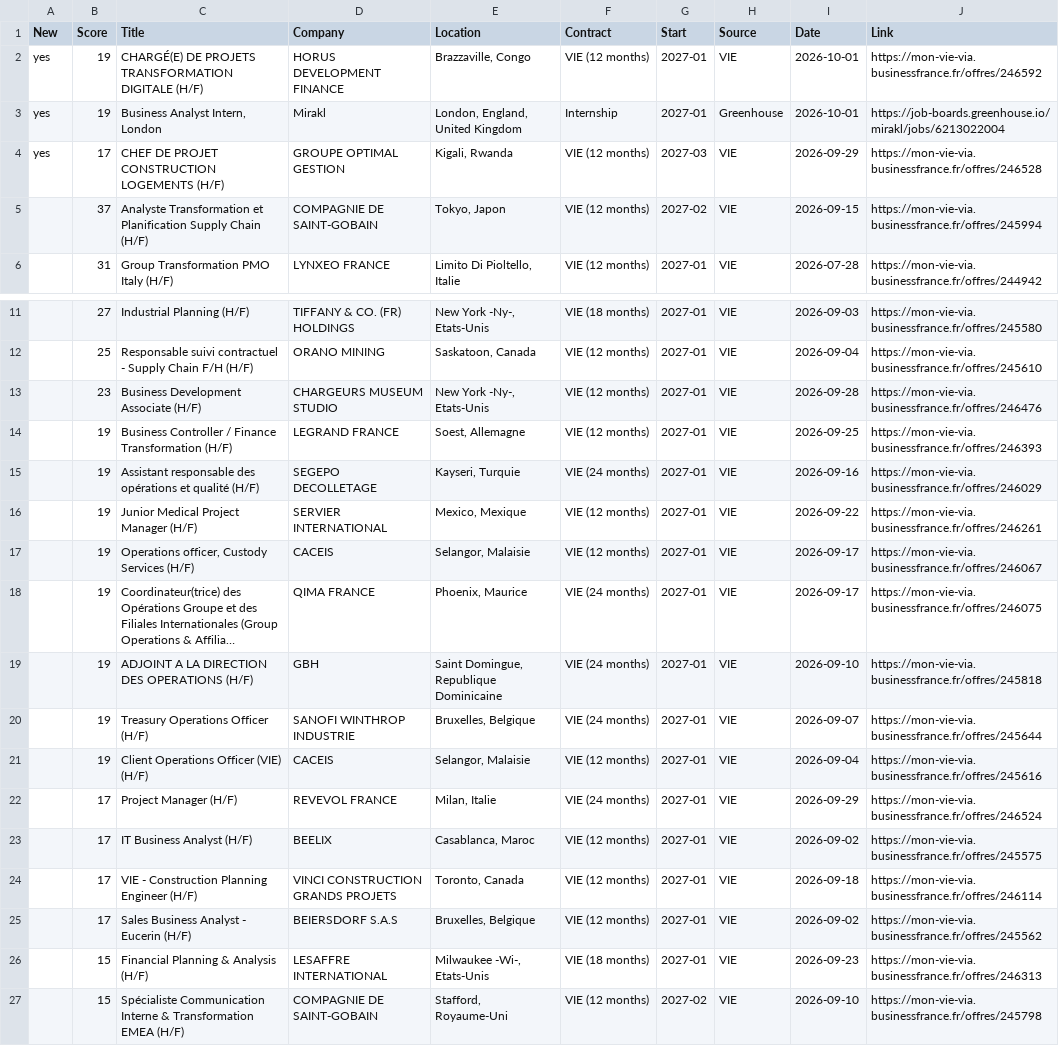
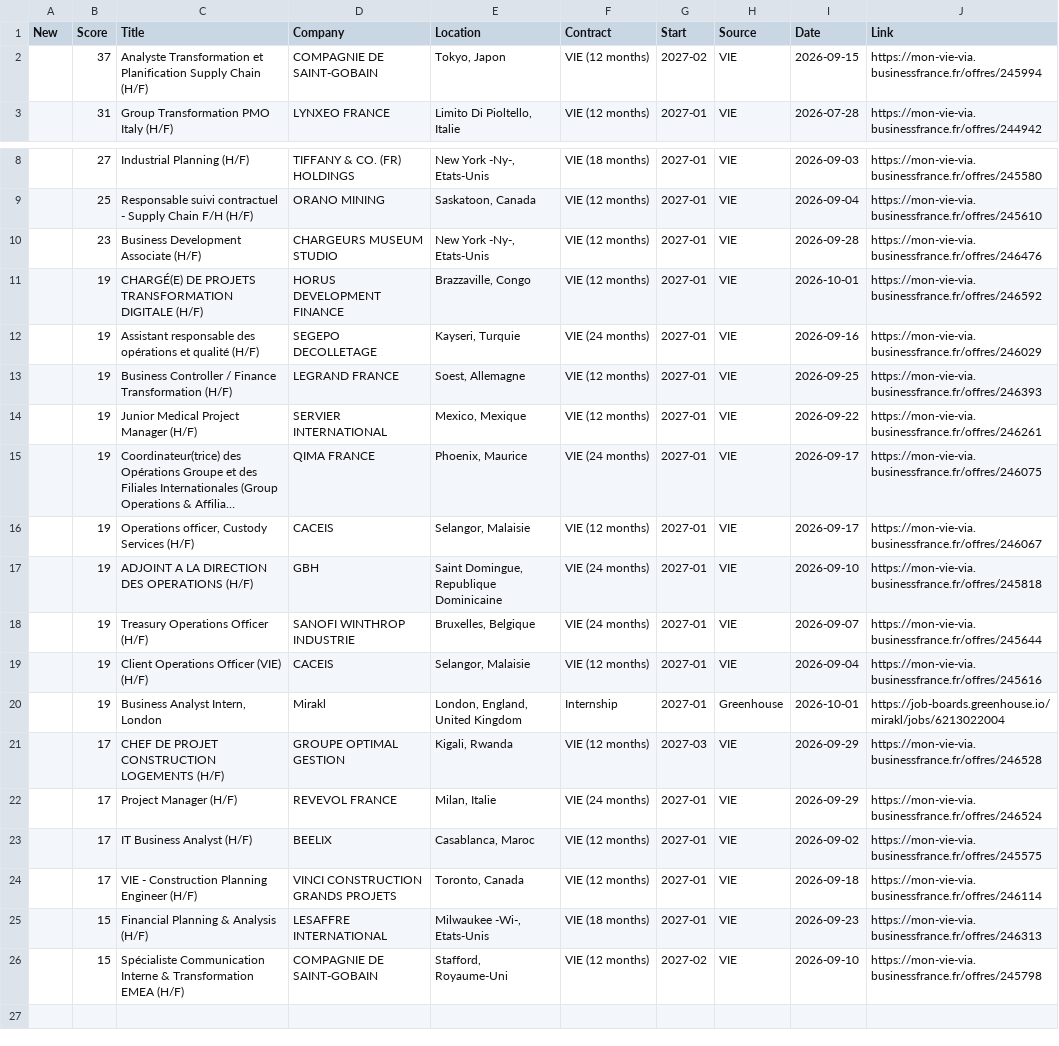
Before and after one commit to w3llan-blip/job-dashboard, a CSV file: docs/offers.csv, drawn as a sheet; only a part is shown, gaps mark what is left out; long unchanged cells end in …; removed rows and columns are numbered as before the commit, all else as after; the diff names each change by its address in the sheet, - before the commit and + after, or states it on an @@ line.

```diff
--- a/docs/offers.csv
+++ b/docs/offers.csv
-row 2: yes | 19 | CHARGÉ(E) DE PROJETS TRANSFORMATION DIGITALE (H/F) | HORUS DEVELOPMENT FINANCE | Brazzaville, Congo | VIE (12 months) | 2027-01 | VIE | 2026-10-01 | https://mon-vie-via.businessfrance.fr/offres/246592
-row 3: yes | 19 | Business Analyst Intern, London | Mirakl | London, England, United Kingdom | Internship | 2027-01 | Greenhouse | 2026-10-01 | https://job-boards.greenhouse.io/mirakl/jobs/6213022004
-row 4: yes | 17 | CHEF DE PROJET CONSTRUCTION LOGEMENTS (H/F) | GROUPE OPTIMAL GESTION | Kigali, Rwanda | VIE (12 months) | 2027-03 | VIE | 2026-09-29 | https://mon-vie-via.businessfrance.fr/offres/246528
+row 11:  | 19 | CHARGÉ(E) DE PROJETS TRANSFORMATION DIGITALE (H/F) | HORUS DEVELOPMENT FINANCE | Brazzaville, Congo | VIE (12 months) | 2027-01 | VIE | 2026-10-01 | https://mon-vie-via.businessfrance.fr/offres/246592
@@ row 15 moved to row 12: 19 @@
@@ row 18 moved to row 15: 19 @@
+row 20:  | 19 | Business Analyst Intern, London | Mirakl | London, England, United Kingdom | Internship | 2027-01 | Greenhouse | 2026-10-01 | https://job-boards.greenhouse.io/mirakl/jobs/6213022004
+row 21:  | 17 | CHEF DE PROJET CONSTRUCTION LOGEMENTS (H/F) | GROUPE OPTIMAL GESTION | Kigali, Rwanda | VIE (12 months) | 2027-03 | VIE | 2026-09-29 | https://mon-vie-via.businessfrance.fr/offres/246528
-row 25:  | 17 | Sales Business Analyst - Eucerin (H/F) | BEIERSDORF S.A.S | Bruxelles, Belgique | VIE (12 months) | 2027-01 | VIE | 2026-09-02 | https://mon-vie-via.businessfrance.fr/offres/245562
```
Also changed, not shown: 4 other files.
